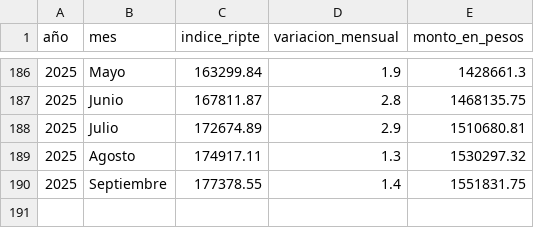
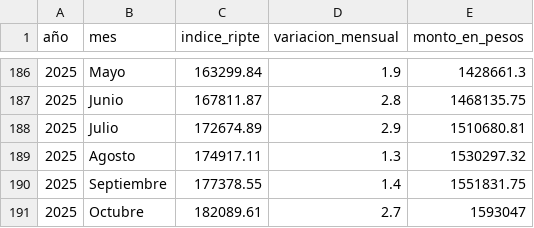
Before and after one commit to marceloamodio-arch/calculadoraLRT, a CSV file: dataset_ripte.csv, drawn as a sheet; only a part is shown, gaps mark what is left out; the diff names each change by its address in the sheet, - before the commit and + after, or states it on an @@ line.

Commit message:
Update dataset_ripte.csv

```diff
--- a/dataset_ripte.csv
+++ b/dataset_ripte.csv
+row 191: 2025 | Octubre | 182089.61 | 2.7 | 1593047
```
